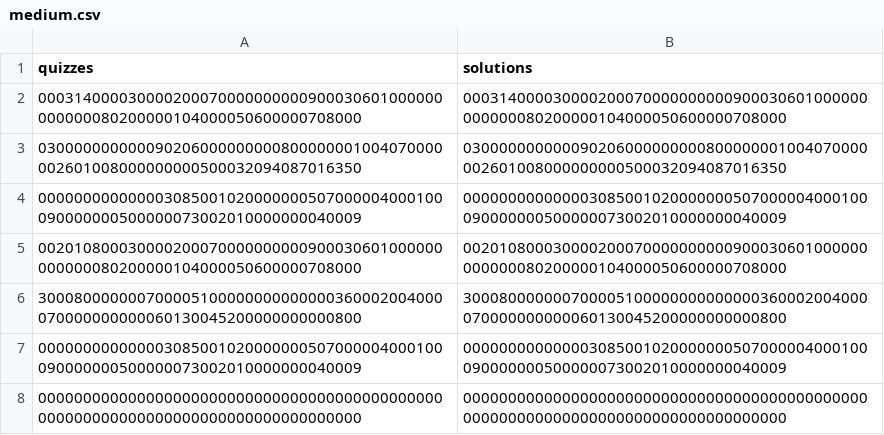
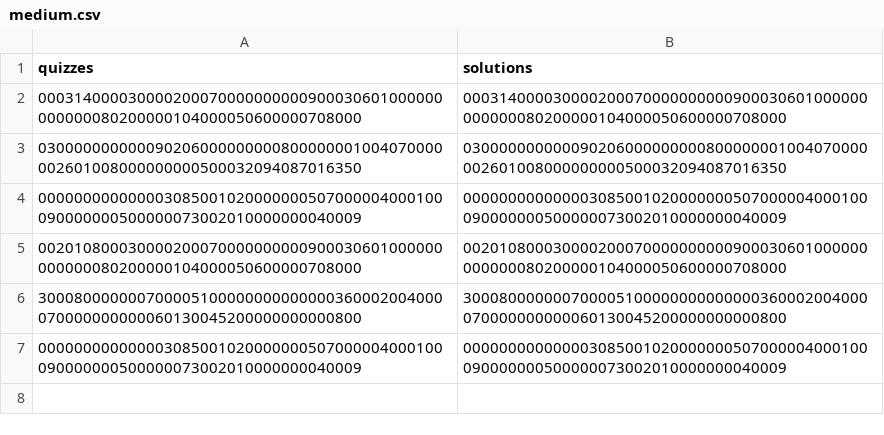
Before and after one commit to Sliwson/sudoku-gpu-solver, a CSV file: medium.csv, drawn as a sheet; the diff names each change by its address in the sheet, - before the commit and + after, or states it on an @@ line.

```diff
--- a/medium.csv
+++ b/medium.csv
-row 8: 000000000000000000000000000000000000000000000000000000000000000000000000000000000 | 000000000000000000000000000000000000000000000000000000000000000000000000000000000
```
Also changed, not shown: 1 other file.
